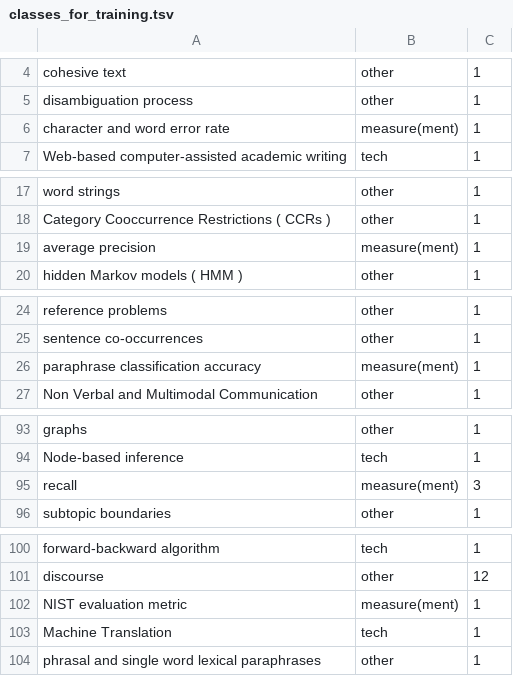
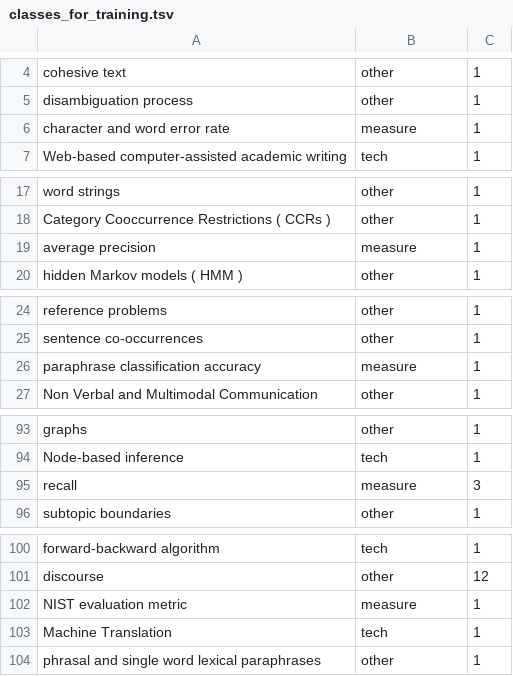
Before and after one commit to anetschka/complingterm, a TSV file: data/classes_for_training.tsv, drawn as a sheet; only a part is shown, gaps mark what is left out; the diff covers the shown part only.

```diff
--- a/data/classes_for_training.tsv
+++ b/data/classes_for_training.tsv
@@ -5,3 +5,3 @@ cohesive text	other	1
 disambiguation process	other	1
-character and word error rate	measure(ment)	1
+character and word error rate	measure	1
 Web-based computer-assisted academic writing	tech	1
@@ -18,3 +18,3 @@ word strings	other	1
 Category Cooccurrence Restrictions ( CCRs )	other	1
-average precision	measure(ment)	1
+average precision	measure	1
 hidden Markov models ( HMM )	other	1
@@ -25,3 +25,3 @@ reference problems	other	1
 sentence co-occurrences	other	1
-paraphrase classification accuracy	measure(ment)	1
+paraphrase classification accuracy	measure	1
 Non Verbal and Multimodal Communication	other	1
@@ -94,3 +94,3 @@ graphs	other	1
 Node-based inference	tech	1
-recall	measure(ment)	3
+recall	measure	3
 subtopic boundaries	other	1
@@ -101,3 +101,3 @@ forward-backward algorithm	tech	1
 discourse	other	12
-NIST evaluation metric	measure(ment)	1
+NIST evaluation metric	measure	1
 Machine Translation	tech	1
```
Also changed, not shown: 52 edited cells elsewhere in this file, 6 other files.
